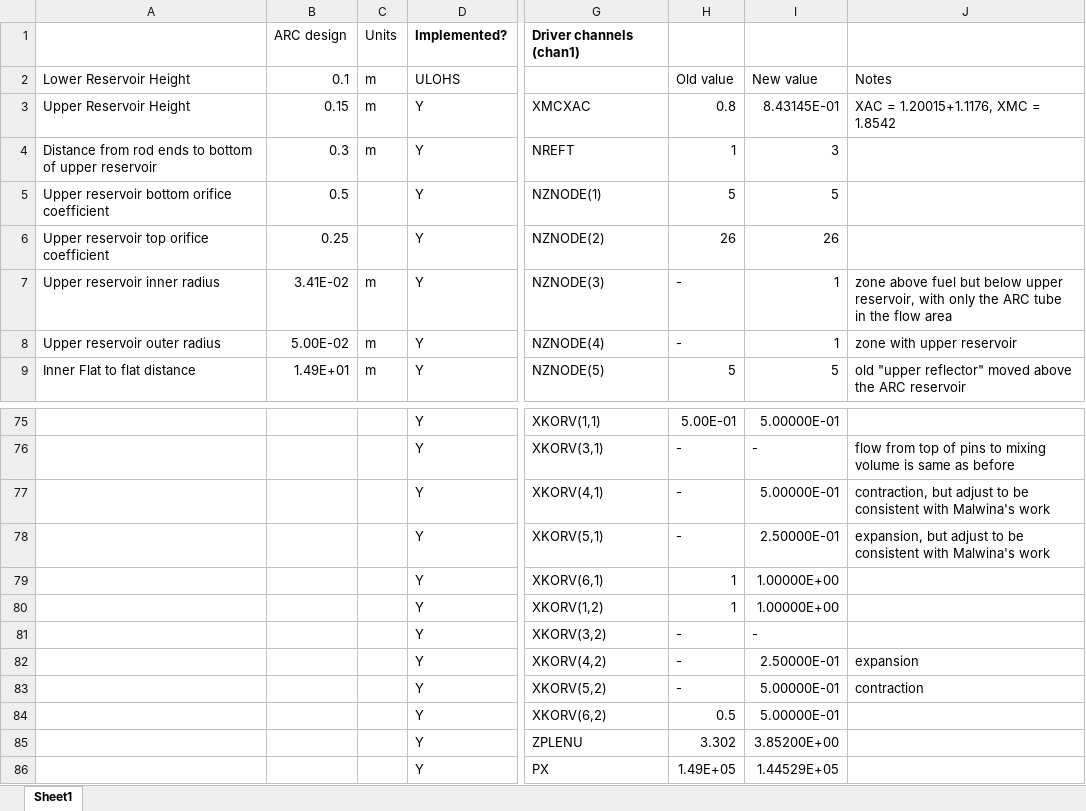
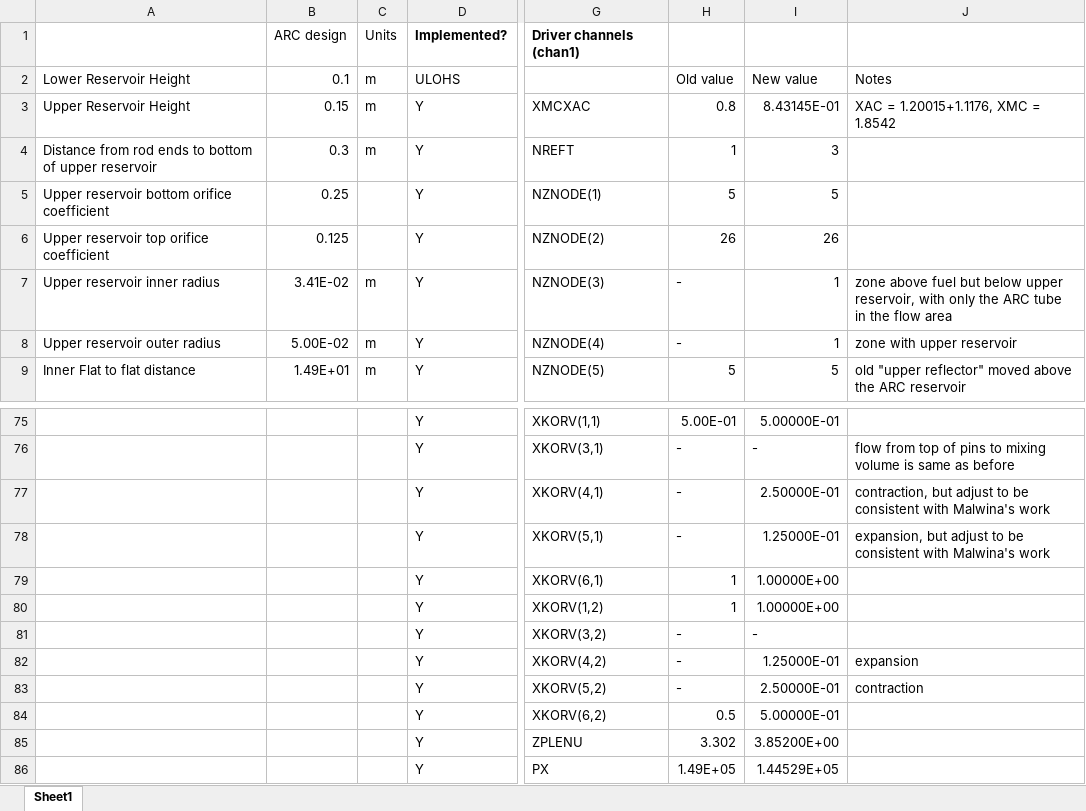
Before and after one commit to keckler/ARC-mini, an Excel workbook: oxide/ARC/physicalImplementation/variables.xlsx, sheet Sheet1, drawn as a sheet; only a part is shown, gaps mark what is left out; values as stored, in another font and other column widths than the file's, no borders; conditional formats not drawn; the diff names each change by its address in the sheet, - before the commit and + after, or states it on an @@ line.

```diff
--- a/oxide/ARC/physicalImplementation/variables.xlsx (sheet Sheet1)
+++ b/oxide/ARC/physicalImplementation/variables.xlsx (sheet Sheet1)
-B5: 0.5
+B5: 0.25
-B6: 0.25
+B6: 0.125
-I77: 5.00000E-01
+I77: 2.50000E-01
-I78: 2.50000E-01
+I78: 1.25000E-01
-I82: 2.50000E-01
+I82: 1.25000E-01
-I83: 5.00000E-01
+I83: 2.50000E-01
```
Also changed, not shown: 1 other file.
